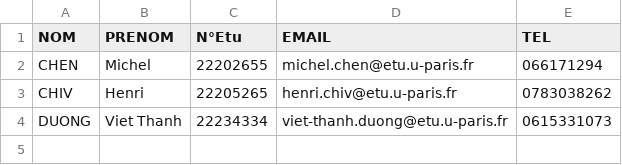
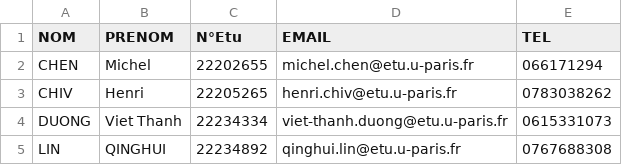
Before and after one commit to SuyuKuka/pacman, a CSV file: contacts.csv, drawn as a sheet; the diff names each change by its address in the sheet, - before the commit and + after, or states it on an @@ line.

Commit message:
Update contacts.csv

```diff
--- a/contacts.csv
+++ b/contacts.csv
+row 5: LIN | QINGHUI | 22234892 | qinghui.lin@etu.u-paris.fr | 0767688308
```
